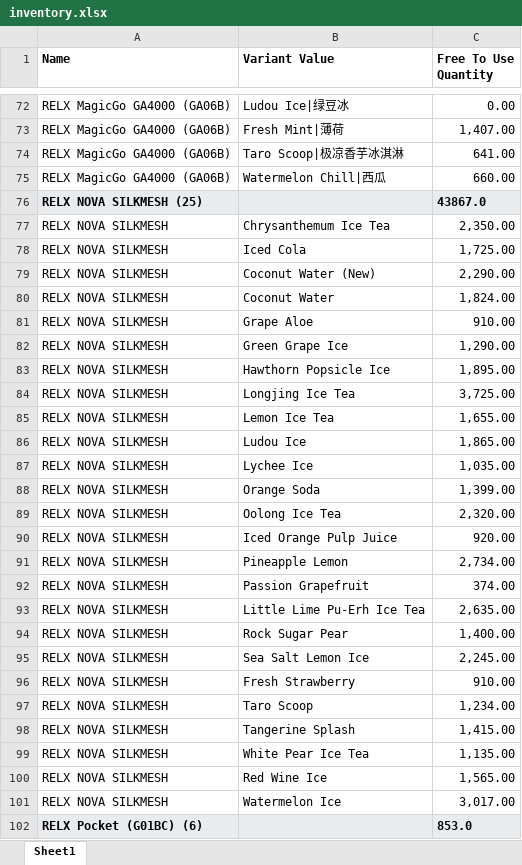
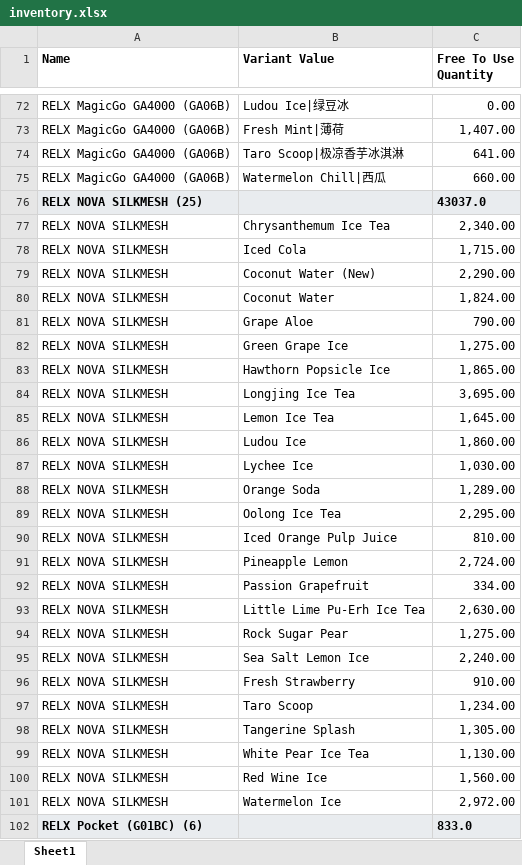
Before and after one commit to JoeySloth2026/vapeInventory, an Excel workbook: inventory.xlsx, sheet Sheet1, drawn as a sheet; only a part is shown, gaps mark what is left out; values as stored, in another font and other column widths than the file's, no borders; the diff covers the shown part only; the diff names each change by its address in the sheet, - before the commit and + after, or states it on an @@ line.

```diff
--- a/inventory.xlsx (sheet Sheet1)
+++ b/inventory.xlsx (sheet Sheet1)
-C76 (Free To Use Quantity): 43867.0
+C76 (Free To Use Quantity): 43037.0
-C77 (Free To Use Quantity): 2,350.00
+C77 (Free To Use Quantity): 2,340.00
-C78 (Free To Use Quantity): 1,725.00
+C78 (Free To Use Quantity): 1,715.00
-C81 (Free To Use Quantity): 910.00
+C81 (Free To Use Quantity): 790.00
-C82 (Free To Use Quantity): 1,290.00
+C82 (Free To Use Quantity): 1,275.00
-C83 (Free To Use Quantity): 1,895.00
+C83 (Free To Use Quantity): 1,865.00
-C84 (Free To Use Quantity): 3,725.00
+C84 (Free To Use Quantity): 3,695.00
-C85 (Free To Use Quantity): 1,655.00
+C85 (Free To Use Quantity): 1,645.00
-C86 (Free To Use Quantity): 1,865.00
+C86 (Free To Use Quantity): 1,860.00
-C87 (Free To Use Quantity): 1,035.00
+C87 (Free To Use Quantity): 1,030.00
-C88 (Free To Use Quantity): 1,399.00
+C88 (Free To Use Quantity): 1,289.00
-C89 (Free To Use Quantity): 2,320.00
+C89 (Free To Use Quantity): 2,295.00
-C90 (Free To Use Quantity): 920.00
+C90 (Free To Use Quantity): 810.00
-C91 (Free To Use Quantity): 2,734.00
+C91 (Free To Use Quantity): 2,724.00
-C92 (Free To Use Quantity): 374.00
+C92 (Free To Use Quantity): 334.00
-C93 (Free To Use Quantity): 2,635.00
+C93 (Free To Use Quantity): 2,630.00
-C94 (Free To Use Quantity): 1,400.00
+C94 (Free To Use Quantity): 1,275.00
-C95 (Free To Use Quantity): 2,245.00
+C95 (Free To Use Quantity): 2,240.00
-C98 (Free To Use Quantity): 1,415.00
+C98 (Free To Use Quantity): 1,305.00
-C99 (Free To Use Quantity): 1,135.00
+C99 (Free To Use Quantity): 1,130.00
-C100 (Free To Use Quantity): 1,565.00
+C100 (Free To Use Quantity): 1,560.00
-C101 (Free To Use Quantity): 3,017.00
+C101 (Free To Use Quantity): 2,972.00
-C102 (Free To Use Quantity): 853.0
+C102 (Free To Use Quantity): 833.0
```
Also changed, not shown: 1 added row, 2 removed rows and 68 edited cells elsewhere in this sheet.
